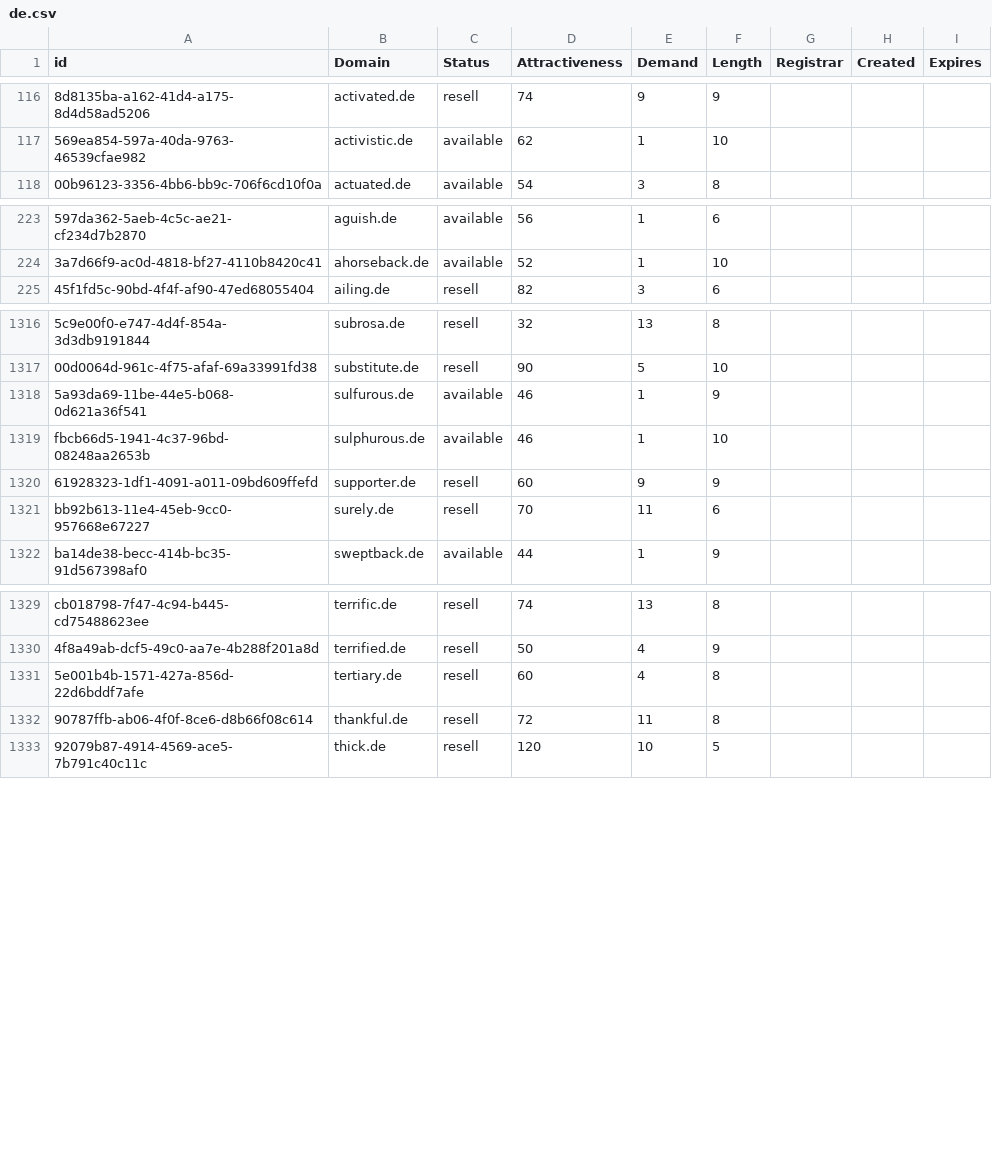
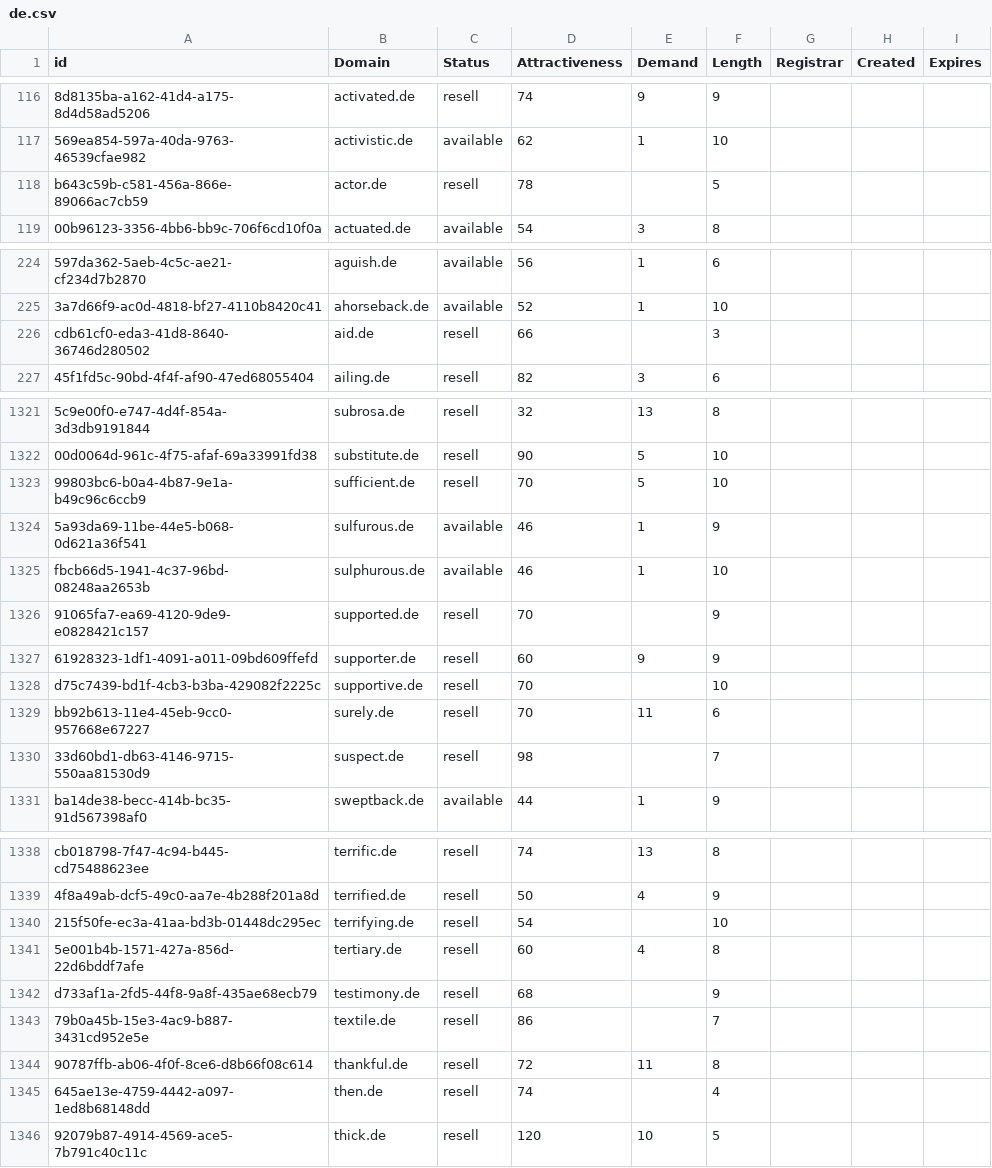
Before and after one commit to UniqueDomains/de-oneword-domains, a CSV file: de.csv, drawn as a sheet; only a part is shown, gaps mark what is left out; the diff covers the shown part only; the diff names each change by its address in the sheet, - before the commit and + after, or states it on an @@ line.

Commit message:
Domains update

```diff
--- a/de.csv
+++ b/de.csv
+row 118: b643c59b-c581-456a-866e-89066ac7cb59 | actor.de | resell | 78 |  | 5
+row 226: cdb61cf0-eda3-41d8-8640-36746d280502 | aid.de | resell | 66 |  | 3
+row 1323: 99803bc6-b0a4-4b87-9e1a-b49c96c6ccb9 | sufficient.de | resell | 70 | 5 | 10
+row 1326: 91065fa7-ea69-4120-9de9-e0828421c157 | supported.de | resell | 70 |  | 9
+row 1328: d75c7439-bd1f-4cb3-b3ba-429082f2225c | supportive.de | resell | 70 |  | 10
+row 1330: 33d60bd1-db63-4146-9715-550aa81530d9 | suspect.de | resell | 98 |  | 7
+row 1340: 215f50fe-ec3a-41aa-bd3b-01448dc295ec | terrifying.de | resell | 54 |  | 10
+row 1342: d733af1a-2fd5-44f8-9a8f-435ae68ecb79 | testimony.de | resell | 68 |  | 9
+row 1343: 79b0a45b-15e3-4ac9-b887-3431cd952e5e | textile.de | resell | 86 |  | 7
+row 1345: 645ae13e-4759-4442-a097-1ed8b68148dd | then.de | resell | 74 |  | 4
```
Also changed, not shown: 4 added rows and 9 edited cells elsewhere in this file, 2 other files.
